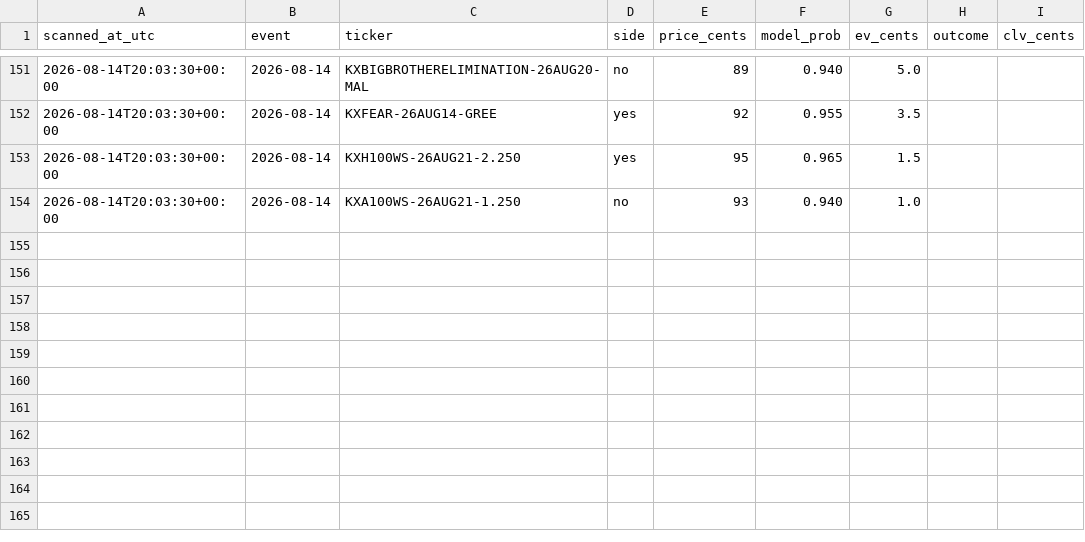
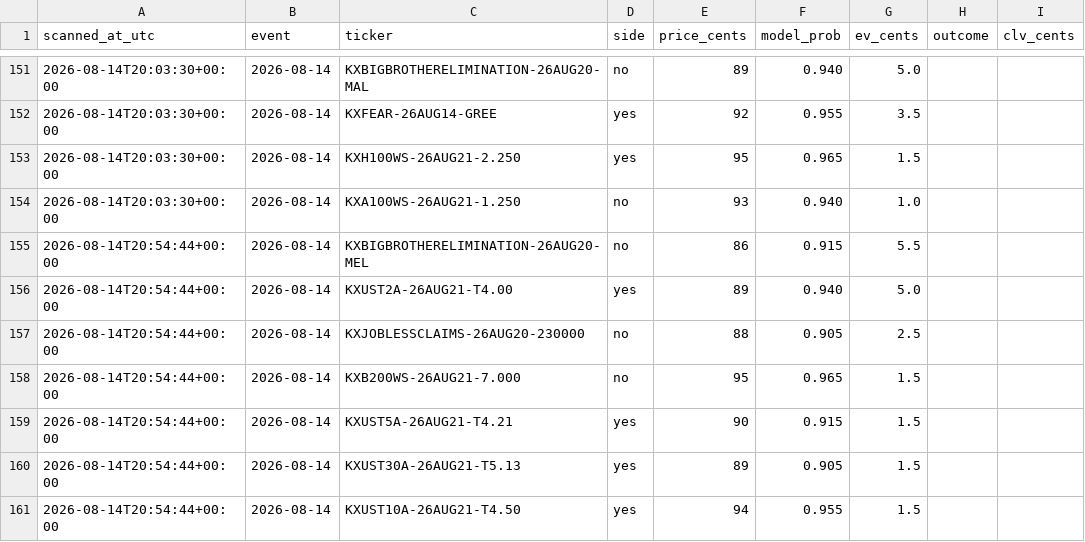
Before and after one commit to Jackhenry87/Prediction-Market-trading-bot, a CSV file: paper_trades_favorite.csv, drawn as a sheet; only a part is shown, gaps mark what is left out.

```diff
--- a/paper_trades_favorite.csv
+++ b/paper_trades_favorite.csv
@@ -154 +154,8 @@ scanned_at_utc,event,ticker,side,price_cents,model_prob,ev_cents,outcome,clv_cen
 2026-08-14T20:03:30+00:00,2026-08-14,KXA100WS-26AUG21-1.250,no,93,0.940,1.0,,
+2026-08-14T20:54:44+00:00,2026-08-14,KXBIGBROTHERELIMINATION-26AUG20-MEL,no,86,0.915,5.5,,
+2026-08-14T20:54:44+00:00,2026-08-14,KXUST2A-26AUG21-T4.00,yes,89,0.940,5.0,,
+2026-08-14T20:54:44+00:00,2026-08-14,KXJOBLESSCLAIMS-26AUG20-230000,no,88,0.905,2.5,,
+2026-08-14T20:54:44+00:00,2026-08-14,KXB200WS-26AUG21-7.000,no,95,0.965,1.5,,
+2026-08-14T20:54:44+00:00,2026-08-14,KXUST5A-26AUG21-T4.21,yes,90,0.915,1.5,,
+2026-08-14T20:54:44+00:00,2026-08-14,KXUST30A-26AUG21-T5.13,yes,89,0.905,1.5,,
+2026-08-14T20:54:44+00:00,2026-08-14,KXUST10A-26AUG21-T4.50,yes,94,0.955,1.5,,
```
Also changed, not shown: clv_sports.csv, paper_trades_sports.csv, 3 other files.
